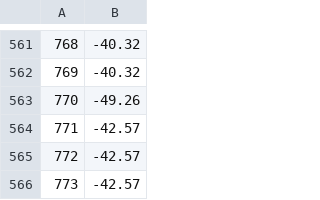
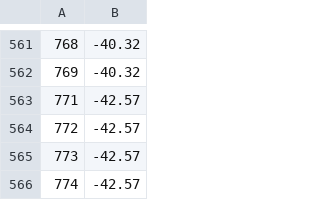
Before and after one commit to VikramGovindarajan/pinet-examples, a CSV file: fftf1/msource.csv (was msource.csv), drawn as a sheet; only a part is shown, gaps mark what is left out; the shorter side is filled out with more unchanged rows.

```diff
--- a/msource.csv
+++ b/fftf1/msource.csv
@@ -562,3 +562,2 @@
 769,-40.32
-770,-49.26
 771,-42.57
```
Also changed, not shown: 27 other files.
